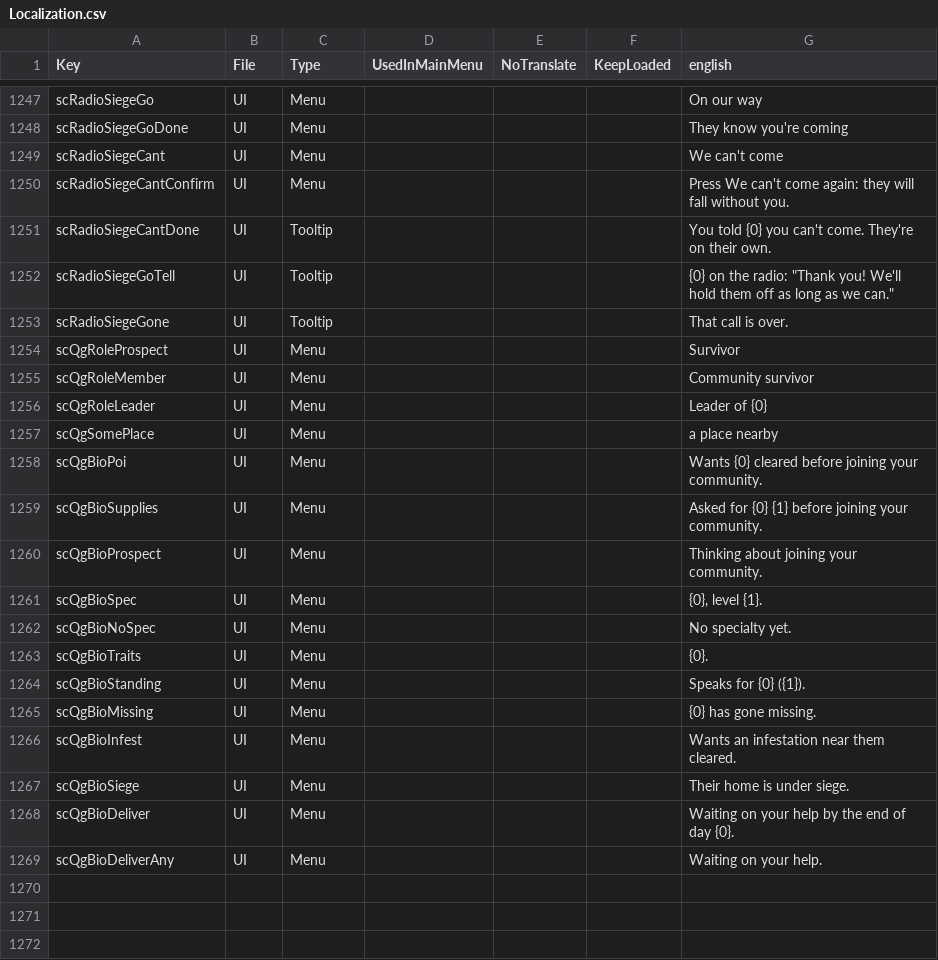
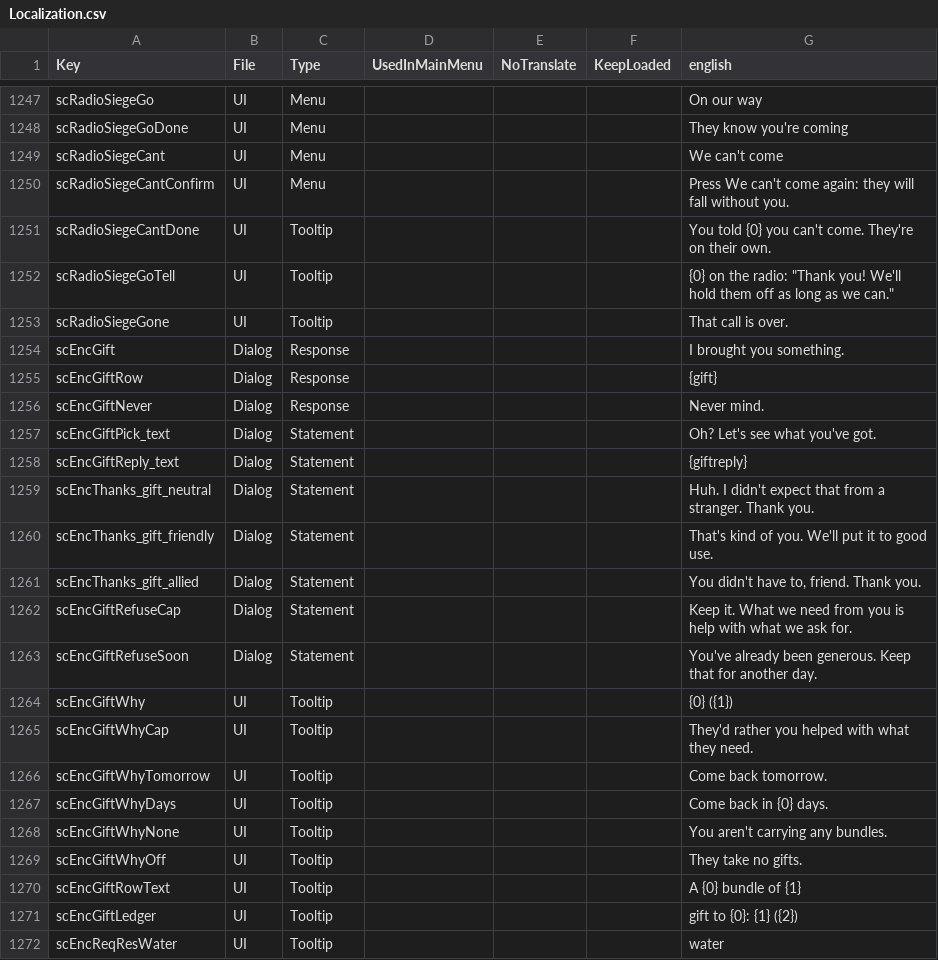
Before and after one commit to Relentless757/SurvivorCommunity, a CSV file: Config/Localization.csv, drawn as a sheet; only a part is shown, gaps mark what is left out; the shorter side is filled out with more unchanged rows; the diff covers the shown part only.

```diff
--- a/Config/Localization.csv
+++ b/Config/Localization.csv
@@ -1253 +1253,20 @@ scRadioSiegeGoTell,UI,Tooltip,,,,"{0} on the radio: ""Thank you! We'll hold them
 scRadioSiegeGone,UI,Tooltip,,,,That call is over.
+scEncGift,Dialog,Response,,,,I brought you something.
+scEncGiftRow,Dialog,Response,,,,{gift}
+scEncGiftNever,Dialog,Response,,,,Never mind.
+scEncGiftPick_text,Dialog,Statement,,,,"Oh? Let's see what you've got."
+scEncGiftReply_text,Dialog,Statement,,,,{giftreply}
+scEncThanks_gift_neutral,Dialog,Statement,,,,Huh. I didn't expect that from a stranger. Thank you.
+scEncThanks_gift_friendly,Dialog,Statement,,,,That's kind of you. We'll put it to good use.
+scEncThanks_gift_allied,Dialog,Statement,,,,"You didn't have to, friend. Thank you."
+scEncGiftRefuseCap,Dialog,Statement,,,,"Keep it. What we need from you is help with what we ask for."
+scEncGiftRefuseSoon,Dialog,Statement,,,,You've already been generous. Keep that for another day.
+scEncGiftWhy,UI,Tooltip,,,,{0} ({1})
+scEncGiftWhyCap,UI,Tooltip,,,,They'd rather you helped with what they need.
+scEncGiftWhyTomorrow,UI,Tooltip,,,,Come back tomorrow.
+scEncGiftWhyDays,UI,Tooltip,,,,Come back in {0} days.
+scEncGiftWhyNone,UI,Tooltip,,,,You aren't carrying any bundles.
+scEncGiftWhyOff,UI,Tooltip,,,,They take no gifts.
+scEncGiftRowText,UI,Tooltip,,,,A {0} bundle of {1}
+scEncGiftLedger,UI,Tooltip,,,,gift to {0}: {1} ({2})
+scEncReqResWater,UI,Tooltip,,,,water
```
Also changed, not shown: 15 added rows elsewhere in this file, 19 other files.
